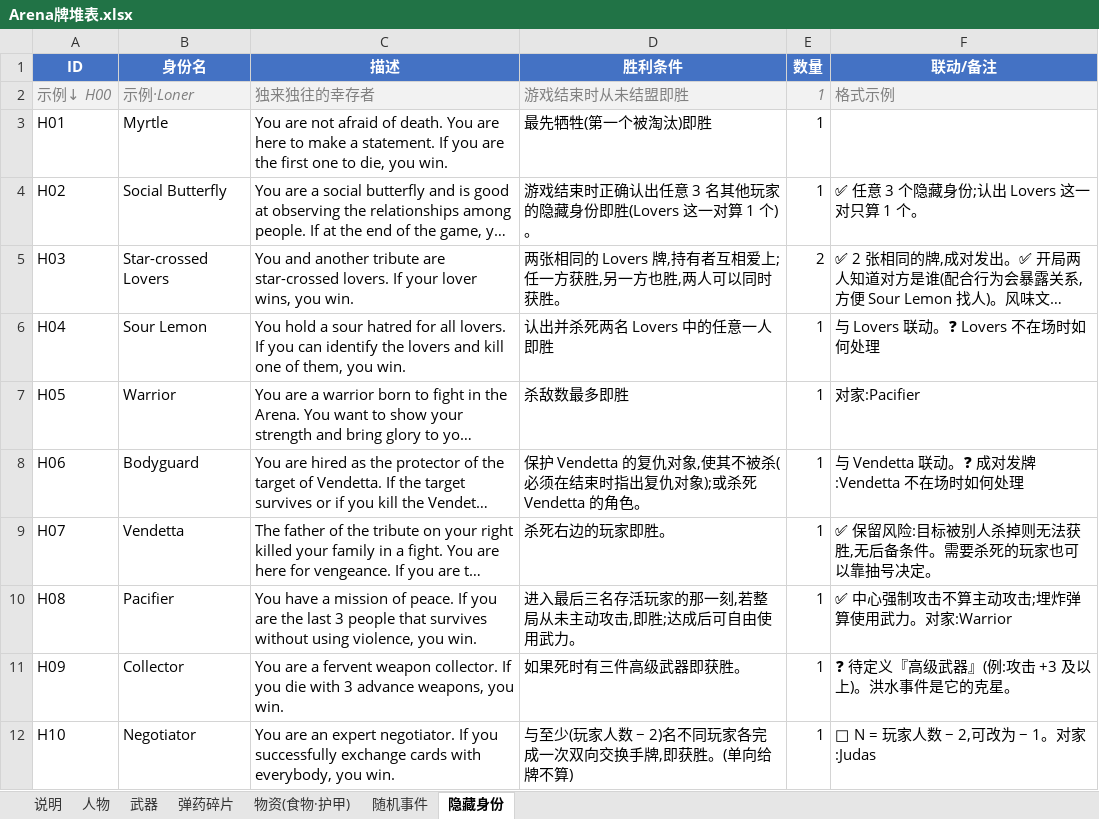
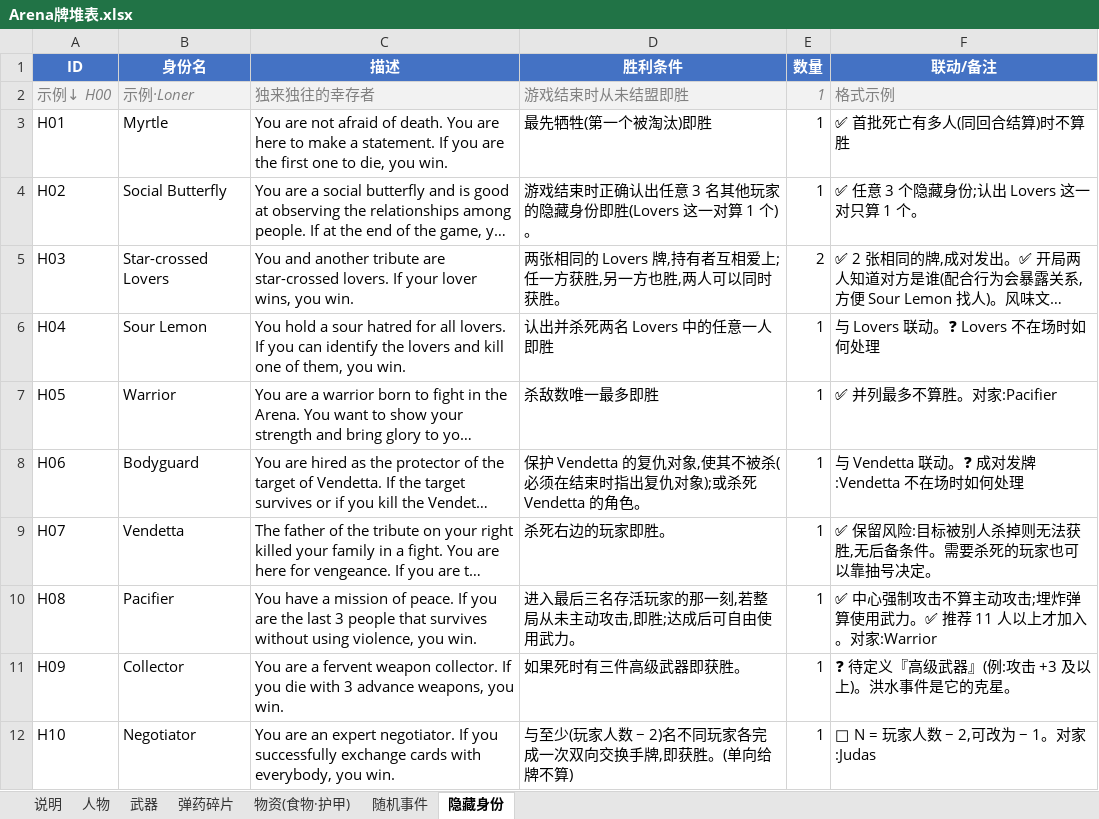
Before and after one commit to NooraLiu/Arena, an Excel workbook: Arena牌堆表.xlsx, sheet 隐藏身份, drawn as a sheet; only a part is shown; long unchanged cells end in …; values as stored, in another font and other column widths than the file's, no borders; the diff names each change by its address in the sheet, - before the commit and + after, or states it on an @@ line.

```diff
--- a/Arena牌堆表.xlsx (sheet 隐藏身份)
+++ b/Arena牌堆表.xlsx (sheet 隐藏身份)
-F3 (联动/备注): (empty)
+F3 (联动/备注): ✅ 首批死亡有多人(同回合结算)时不算胜
-D7 (胜利条件): 杀敌数最多即胜
+D7 (胜利条件): 杀敌数唯一最多即胜
-F7 (联动/备注): 对家:Pacifier
+F7 (联动/备注): ✅ 并列最多不算胜。对家:Pacifier
-F10 (联动/备注): ✅ 中心强制攻击不算主动攻击;埋炸弹算使用武力。对家:Warrior
+F10 (联动/备注): ✅ 中心强制攻击不算主动攻击;埋炸弹算使用武力。✅ 推荐 11 人以上才加入。对家:Warrior
```
Also changed, not shown: 1 other file.
